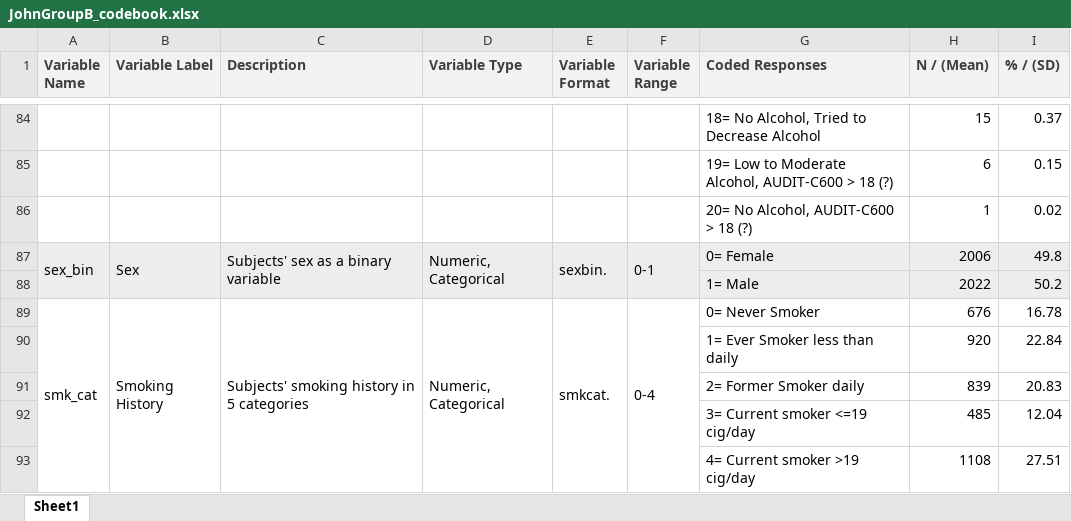
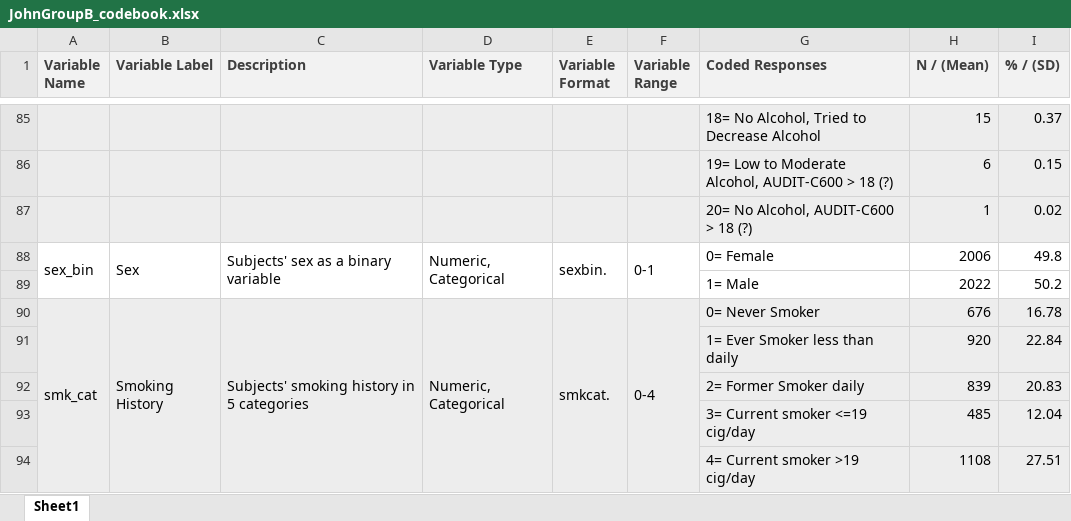
Before and after one commit to rfisher2022/Epidem207_JohnB, an Excel workbook: JohnGroupB_codebook.xlsx, sheet Sheet1, drawn as a sheet; only a part is shown, gaps mark what is left out; values as stored, in another font and other column widths than the file's, no borders; addresses are those after the commit; the diff covers the shown part only; the diff names each change by its address in the sheet, - before the commit and + after, or states it on an @@ line.

```diff
--- a/JohnGroupB_codebook.xlsx (sheet Sheet1)
+++ b/JohnGroupB_codebook.xlsx (sheet Sheet1)
-A85:I87 fill: none
+A85:I87 fill: #EDEDED
-A88:I89 fill: #EDEDED
+A88:I89 fill: none
-A90:I94 fill: none
+A90:I94 fill: #EDEDED
```
Also changed, not shown: 1 added row, 2 edited cells, cell formats and merged cells elsewhere in this sheet, JohnGroupB_datadictionary.xlsx.
